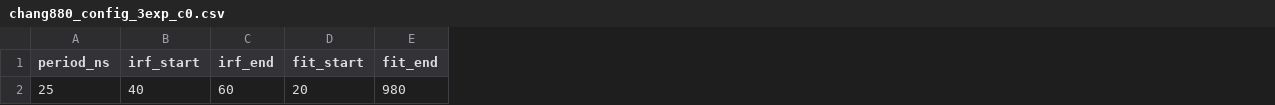
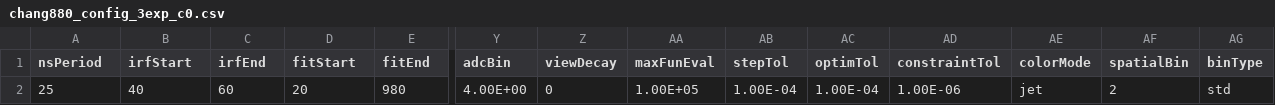
Before and after one commit to jlazzaridean/flim_flam, a CSV file: configFiles/chang880_config_3exp_c0.csv, drawn as a sheet; only a part is shown, gaps mark what is left out; the diff covers the shown part only; the diff names each change by its address in the sheet, - before the commit and + after, or states it on an @@ line.

Commit message:
validated configs, offset 0-2 for 1,2,3,4 exp fits in global

```diff
--- a/configFiles/chang880_config_3exp_c0.csv
+++ b/configFiles/chang880_config_3exp_c0.csv
+column Y (adcBin), row 2: 4.00E+00
+column Z (viewDecay), row 2: 0
+column AA (maxFunEval), row 2: 1.00E+05
+column AB (stepTol), row 2: 1.00E-04
+column AC (optimTol), row 2: 1.00E-04
+column AD (constraintTol), row 2: 1.00E-06
+column AE (colorMode), row 2: jet
+column AF (spatialBin), row 2: 2
+column AG (binType), row 2: std
-A1: period_ns
+A1: nsPeriod
-B1: irf_start
+B1: irfStart
-C1: irf_end
+C1: irfEnd
-D1: fit_start
+D1: fitStart
-E1: fit_end
+E1: fitEnd
```
Also changed, not shown: 3 edited cells elsewhere in this file, 5 other files.
